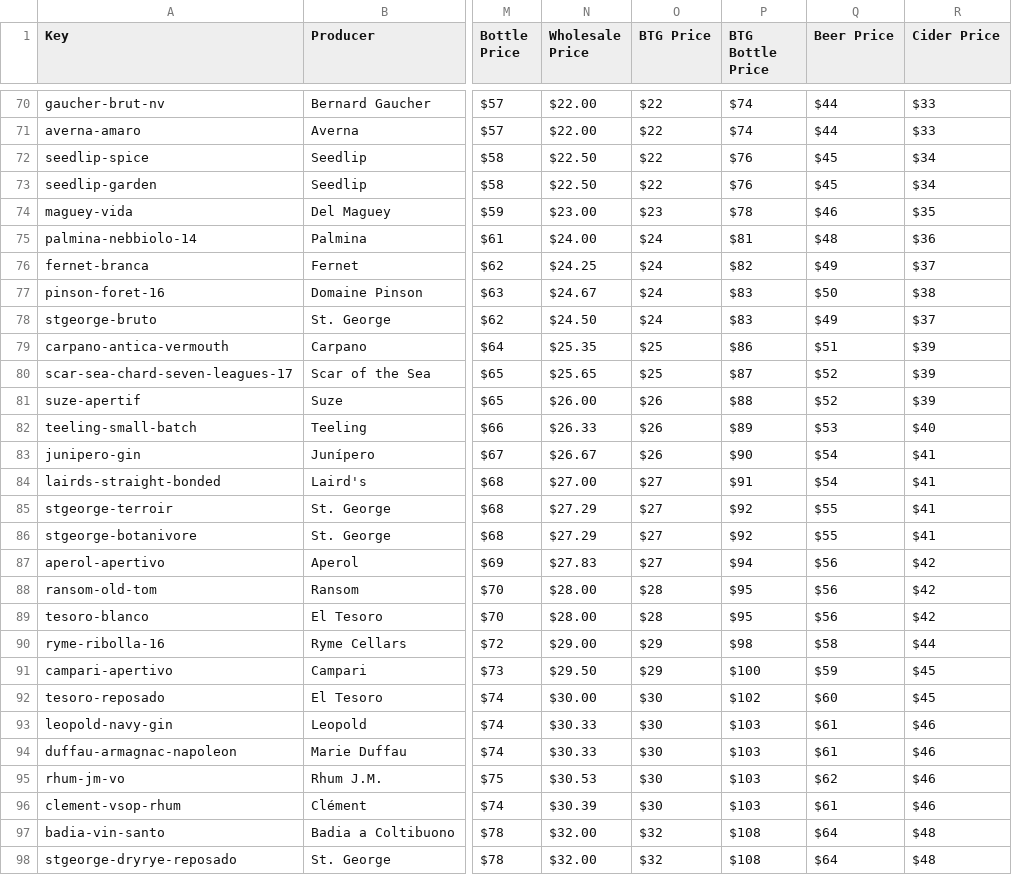
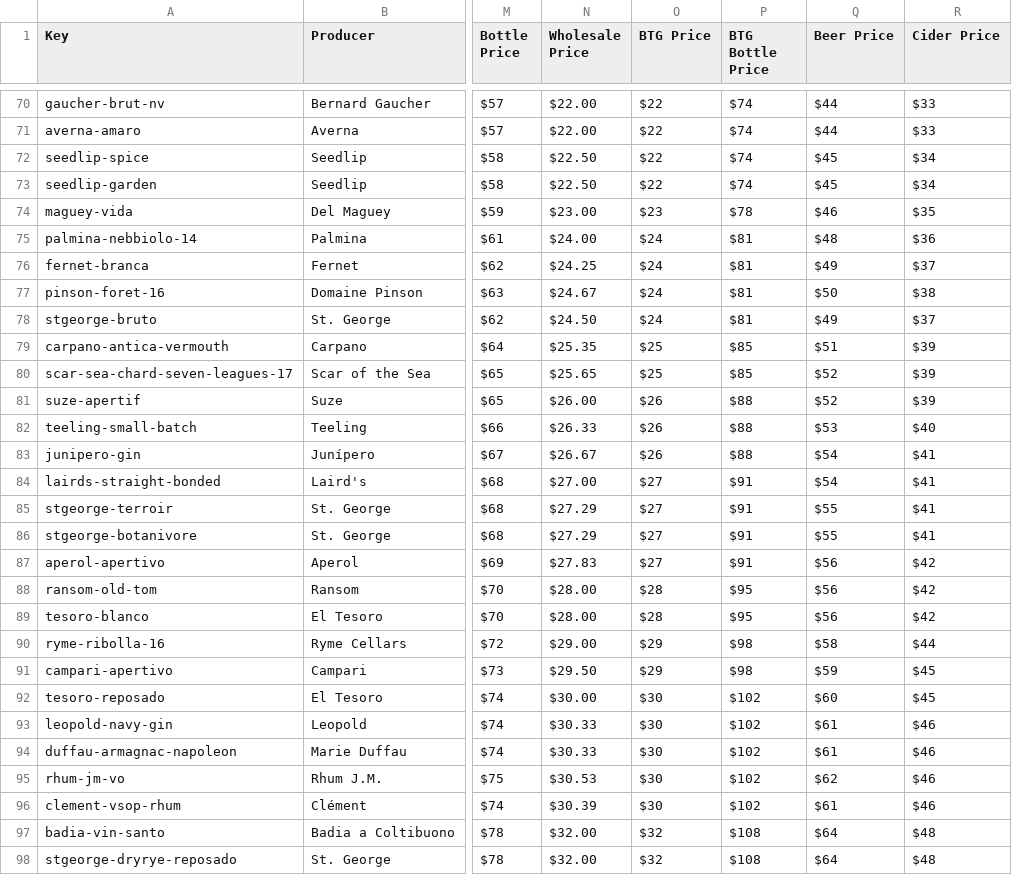
Before and after one commit to jbalogh/spc, a CSV file: airtable.csv, drawn as a sheet; only a part is shown, gaps mark what is left out; the diff covers the shown part only; the diff names each change by its address in the sheet, - before the commit and + after, or states it on an @@ line.

```diff
--- a/airtable.csv
+++ b/airtable.csv
-P72:P73 (BTG Bottle Price): $76
+P72:P73 (BTG Bottle Price): $74
-P76 (BTG Bottle Price): $82
+P76 (BTG Bottle Price): $81
-P77:P78 (BTG Bottle Price): $83
+P77:P78 (BTG Bottle Price): $81
-P79 (BTG Bottle Price): $86
+P79 (BTG Bottle Price): $85
-P80 (BTG Bottle Price): $87
+P80 (BTG Bottle Price): $85
-P82 (BTG Bottle Price): $89
+P82 (BTG Bottle Price): $88
-P83 (BTG Bottle Price): $90
+P83 (BTG Bottle Price): $88
-P85:P86 (BTG Bottle Price): $92
+P85:P86 (BTG Bottle Price): $91
-P87 (BTG Bottle Price): $94
+P87 (BTG Bottle Price): $91
-P91 (BTG Bottle Price): $100
+P91 (BTG Bottle Price): $98
-P93:P96 (BTG Bottle Price): $103
+P93:P96 (BTG Bottle Price): $102
```
Also changed, not shown: 87 edited cells elsewhere in this file, 6 other files.
